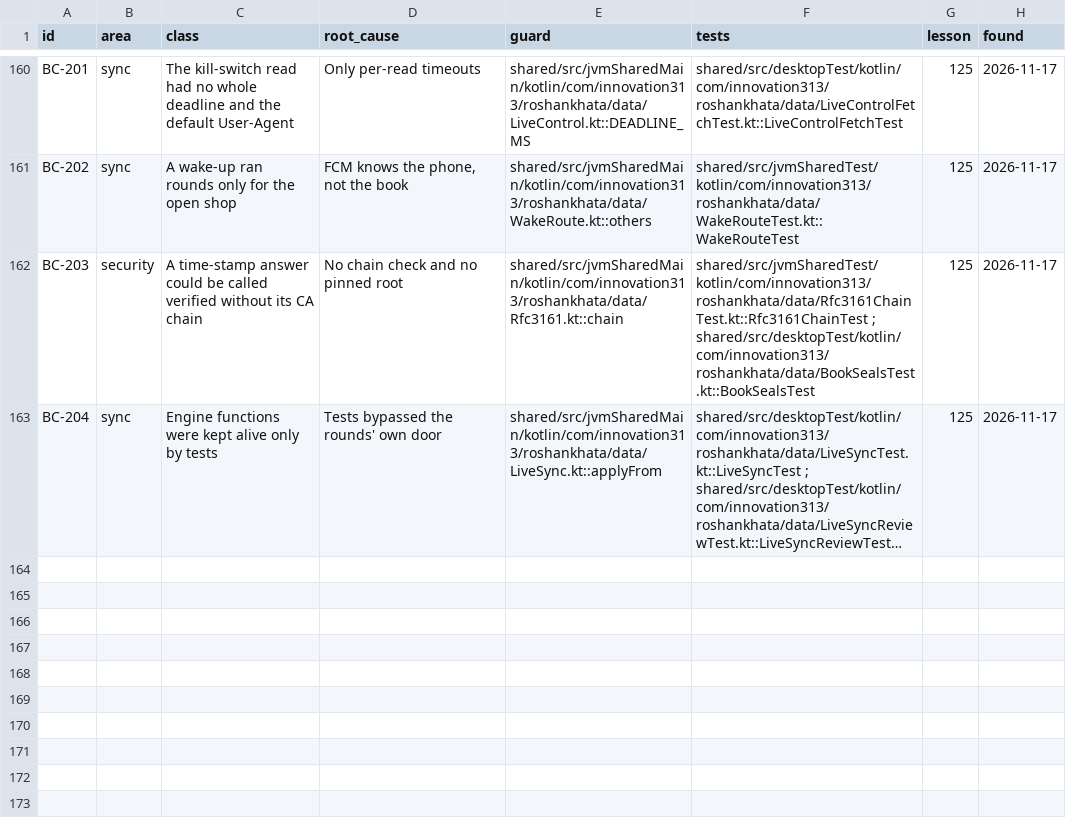
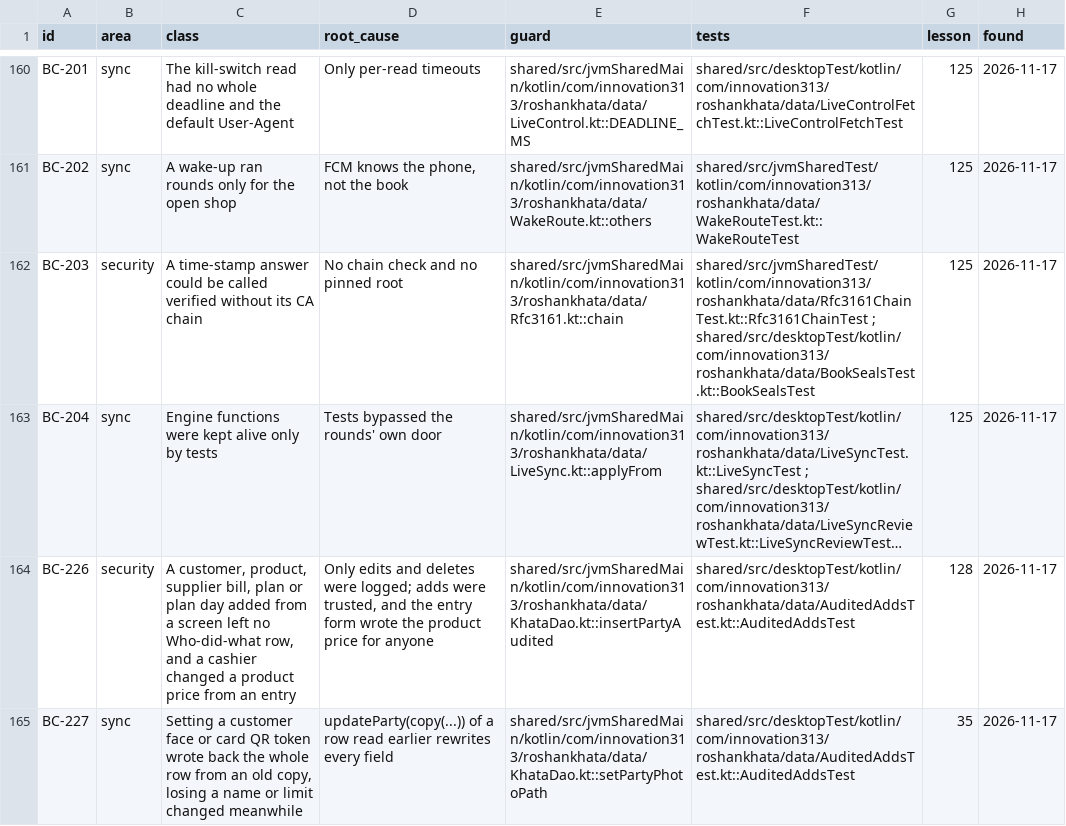
Before and after one commit to aliehtisham052-dotcom/RoshanKhata, a TSV file: docs/bug-classes.tsv, drawn as a sheet; only a part is shown, gaps mark what is left out; long unchanged cells end in …; the diff names each change by its address in the sheet, - before the commit and + after, or states it on an @@ line.

```diff
--- a/docs/bug-classes.tsv
+++ b/docs/bug-classes.tsv
+row 164: BC-226 | security | A customer, product, supplier bill, plan or plan day added from a screen left no Who-did-what row, and a cashier changed a product price from an entry | Only edits and deletes were logged; adds were trusted, and the entry form wrote the product price for anyone | shared/src/jvmSharedMain/kotlin/com/innovation313/roshankhata/data/KhataDao.kt::insertPartyAudited | shared/src/desktopTest/kotlin/com/innovation313/roshankhata/data/AuditedAddsTest.kt::AuditedAddsTest | 128 | 2026-11-17
+row 165: BC-227 | sync | Setting a customer face or card QR token wrote back the whole row from an old copy, losing a name or limit changed meanwhile | updateParty(copy(...)) of a row read earlier rewrites every field | shared/src/jvmSharedMain/kotlin/com/innovation313/roshankhata/data/KhataDao.kt::setPartyPhotoPath | shared/src/desktopTest/kotlin/com/innovation313/roshankhata/data/AuditedAddsTest.kt::AuditedAddsTest | 35 | 2026-11-17
```
Also changed, not shown: 24 other files.
